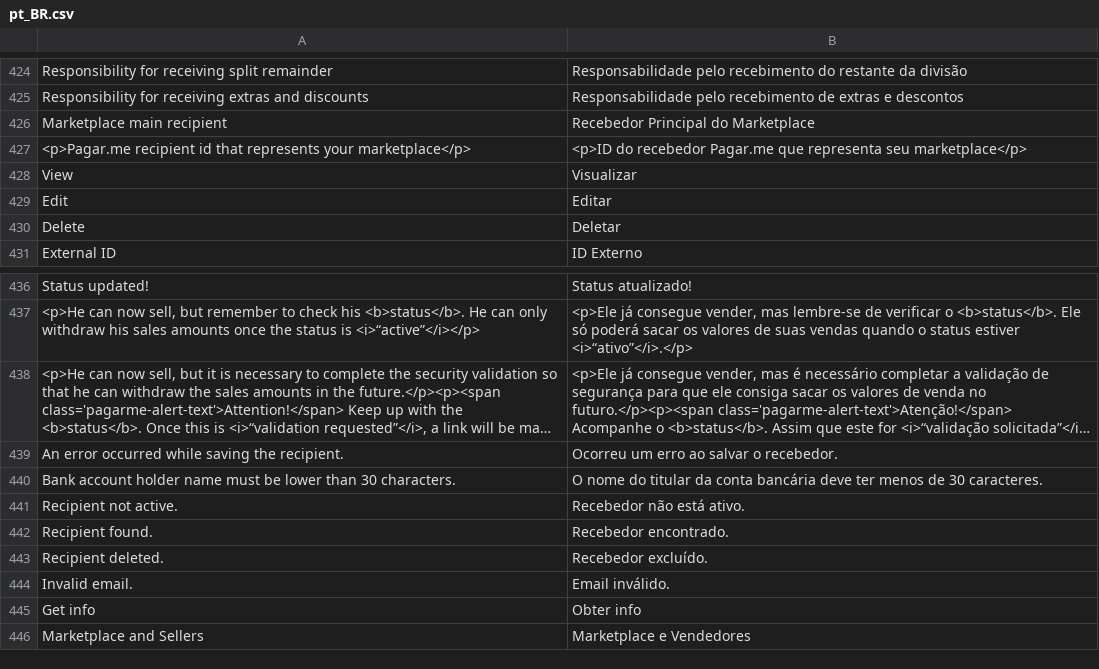
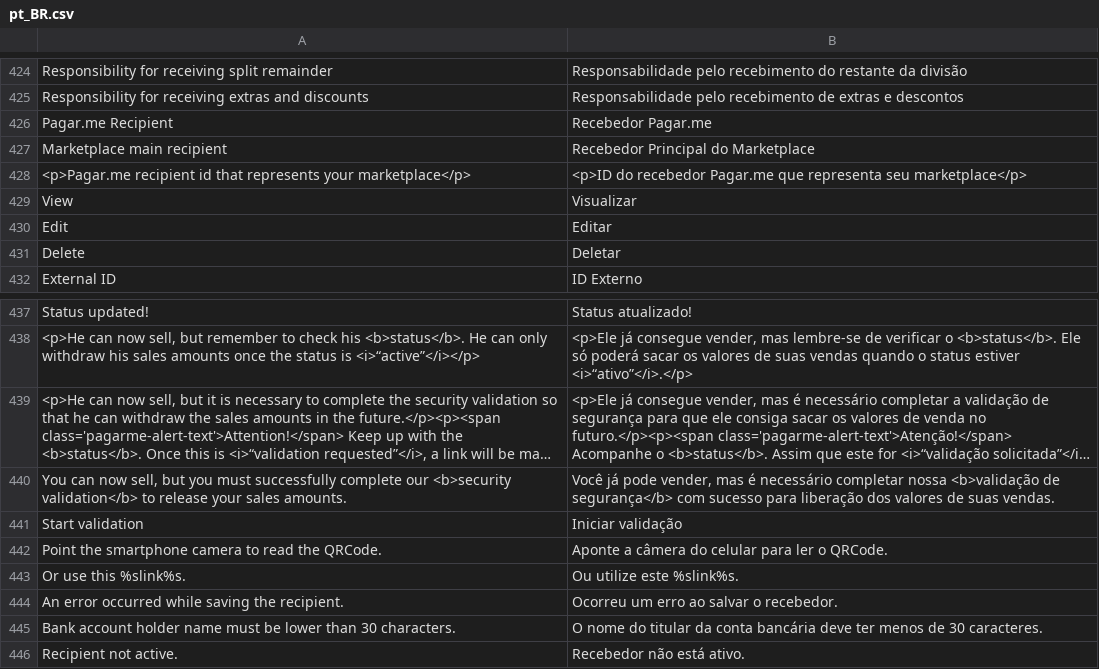
Before and after one commit to pagarme/magento2, a CSV file: i18n/pt_BR.csv, drawn as a sheet; only a part is shown, gaps mark what is left out; the shorter side is filled out with more unchanged rows; long unchanged cells end in …; the diff names each change by its address in the sheet, - before the commit and + after, or states it on an @@ line.

Commit message:
feat: add kyc validation to recipient dashboard

```diff
--- a/i18n/pt_BR.csv
+++ b/i18n/pt_BR.csv
+row 426: Pagar.me Recipient | Recebedor Pagar.me
+row 440: You can now sell, but you must successfully complete our <b>security validation</b> to release your sales amounts. | Você já pode vender, mas é necessário completar nossa <b>validação de segurança</b> com sucesso para liberação dos valores de suas vendas.
+row 441: Start validation | Iniciar validação
+row 442: Point the smartphone camera to read the QRCode. | Aponte a câmera do celular para ler o QRCode.
+row 443: Or use this %slink%s. | Ou utilize este %slink%s.
```
Also changed, not shown: 7 other files.
